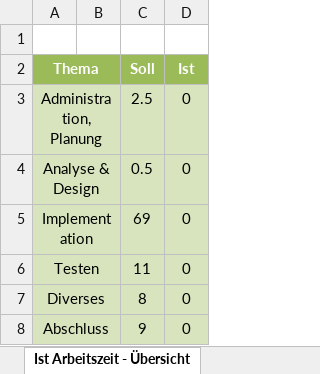
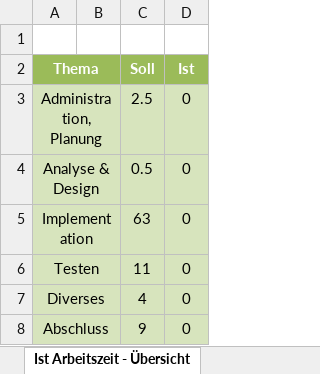
Before and after one commit to noah495/Aim.er, an Excel workbook: doc/Zeitplanung.xlsx, sheet Ist Arbeitszeit - Übersicht, drawn as a sheet; values as stored, in another font and other column widths than the file's, no borders; charts and pictures not drawn; the diff names each change by its address in the sheet, - before the commit and + after, or states it on an @@ line.

```diff
--- a/doc/Zeitplanung.xlsx (sheet Ist Arbeitszeit - Übersicht)
+++ b/doc/Zeitplanung.xlsx (sheet Ist Arbeitszeit - Übersicht)
-C5 (Soll): 69
+C5 (Soll): 63
-C7 (Soll): 8
+C7 (Soll): 4
```
Also changed, not shown: sheet Zeitplanung, charts or pictures, 1 other file.
